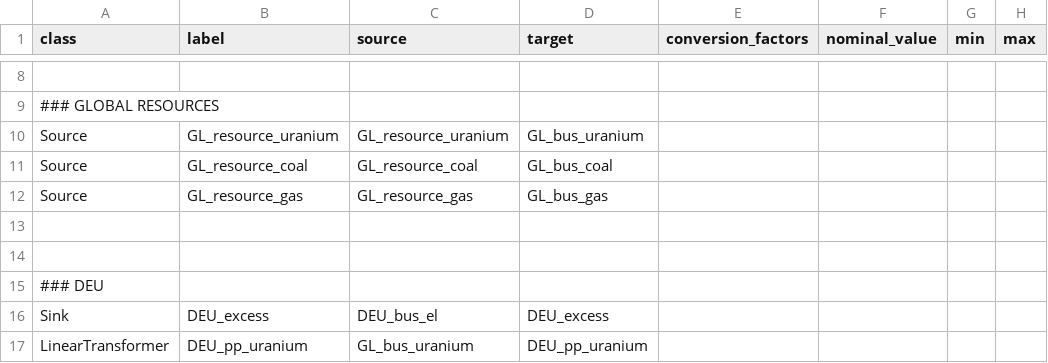
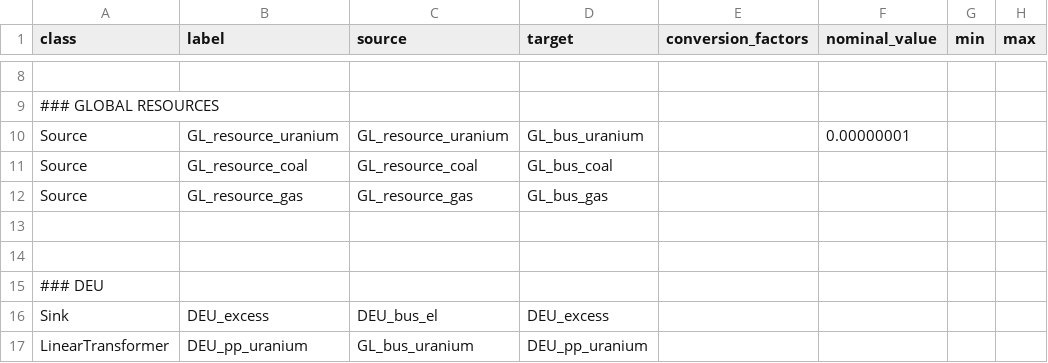
Before and after one commit to gplssm/europepstrans, a CSV file: examples/3regions_invest/__archived/NodesFromCSV/data/example_3regions_invest.csv (was data/example_3regions_invest.csv), drawn as a sheet; only a part is shown, gaps mark what is left out; the diff names each change by its address in the sheet, - before the commit and + after, or states it on an @@ line.

```diff
--- a/data/example_3regions_invest.csv
+++ b/examples/3regions_invest/__archived/NodesFromCSV/data/example_3regions_invest.csv
-F10 (nominal_value): (empty)
+F10 (nominal_value): 0.00000001
```
Also changed, not shown: 25 other files.
